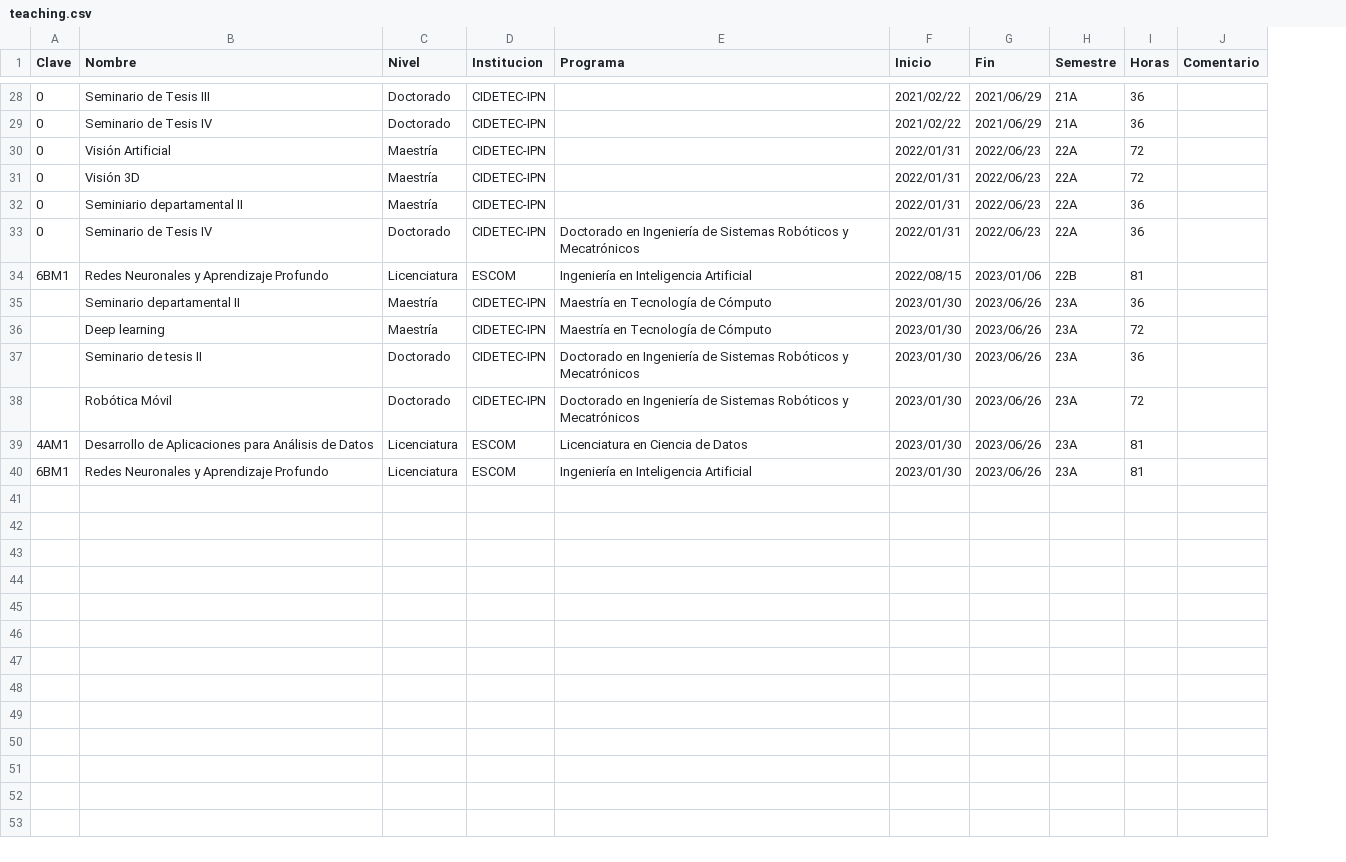
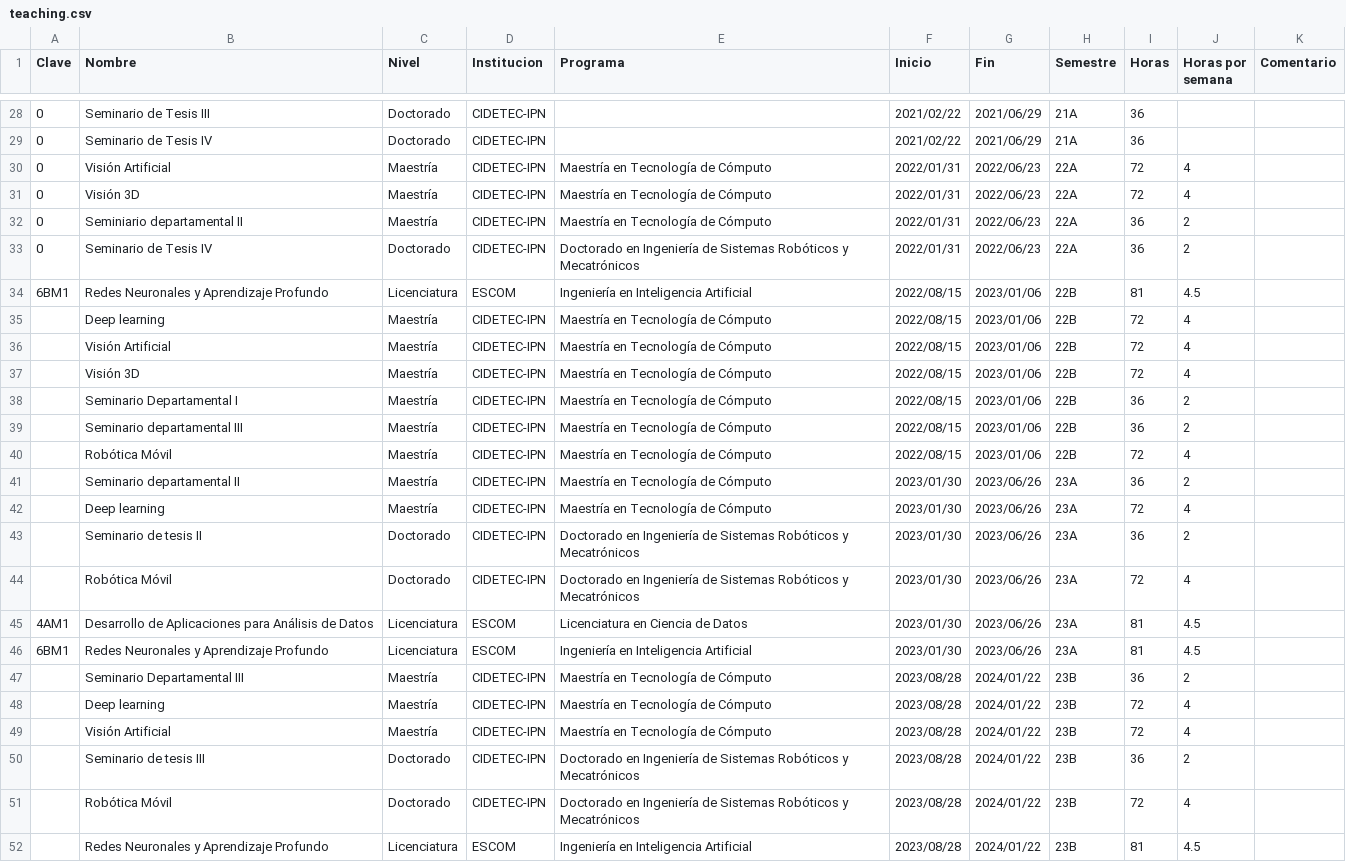
Before and after one commit to irvingvasquez/auto_report, a CSV file: database/teaching.csv, drawn as a sheet; only a part is shown, gaps mark what is left out; the diff names each change by its address in the sheet, - before the commit and + after, or states it on an @@ line.

```diff
--- a/database/teaching.csv
+++ b/database/teaching.csv
+column J (Horas por semana), rows 30-34: 4 | 4 | 2 | 2 | 4.5; rows 41-46: 2 | 4 | 2 | 4 | 4.5 | 4.5
-E30:E32 (Programa): (empty)
+E30:E32 (Programa): Maestría en Tecnología de Cómputo
+row 35:  | Deep learning | Maestría | CIDETEC-IPN | Maestría en Tecnología de Cómputo | 2022/08/15 | 2023/01/06 | 22B | 72 | 4
+row 36:  | Visión Artificial | Maestría | CIDETEC-IPN | Maestría en Tecnología de Cómputo | 2022/08/15 | 2023/01/06 | 22B | 72 | 4
+row 37:  | Visión 3D | Maestría | CIDETEC-IPN | Maestría en Tecnología de Cómputo | 2022/08/15 | 2023/01/06 | 22B | 72 | 4
+row 38:  | Seminario Departamental I | Maestría | CIDETEC-IPN | Maestría en Tecnología de Cómputo | 2022/08/15 | 2023/01/06 | 22B | 36 | 2
+row 39:  | Seminario departamental III | Maestría | CIDETEC-IPN | Maestría en Tecnología de Cómputo | 2022/08/15 | 2023/01/06 | 22B | 36 | 2
+row 40:  | Robótica Móvil | Maestría | CIDETEC-IPN | Maestría en Tecnología de Cómputo | 2022/08/15 | 2023/01/06 | 22B | 72 | 4
+row 47:  | Seminario Departamental III | Maestría | CIDETEC-IPN | Maestría en Tecnología de Cómputo | 2023/08/28 | 2024/01/22 | 23B | 36 | 2
+row 48:  | Deep learning | Maestría | CIDETEC-IPN | Maestría en Tecnología de Cómputo | 2023/08/28 | 2024/01/22 | 23B | 72 | 4
+row 49:  | Visión Artificial | Maestría | CIDETEC-IPN | Maestría en Tecnología de Cómputo | 2023/08/28 | 2024/01/22 | 23B | 72 | 4
+row 50:  | Seminario de tesis III | Doctorado | CIDETEC-IPN | Doctorado en Ingeniería de Sistemas Robóticos y Mecatrónicos | 2023/08/28 | 2024/01/22 | 23B | 36 | 2
+row 51:  | Robótica Móvil | Doctorado | CIDETEC-IPN | Doctorado en Ingeniería de Sistemas Robóticos y Mecatrónicos | 2023/08/28 | 2024/01/22 | 23B | 72 | 4
+row 52:  | Redes Neuronales y Aprendizaje Profundo | Licenciatura | ESCOM | Ingeniería en Inteligencia Artificial | 2023/08/28 | 2024/01/22 | 23B | 81 | 4.5
```
Also changed, not shown: database/talks.csv, 14 other files.
